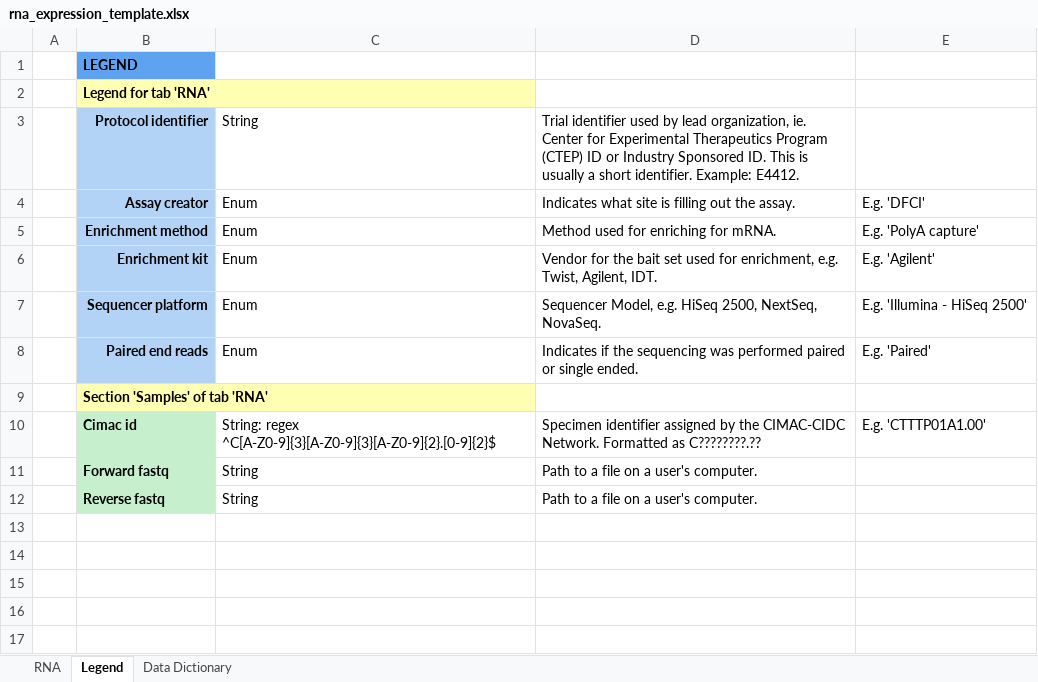
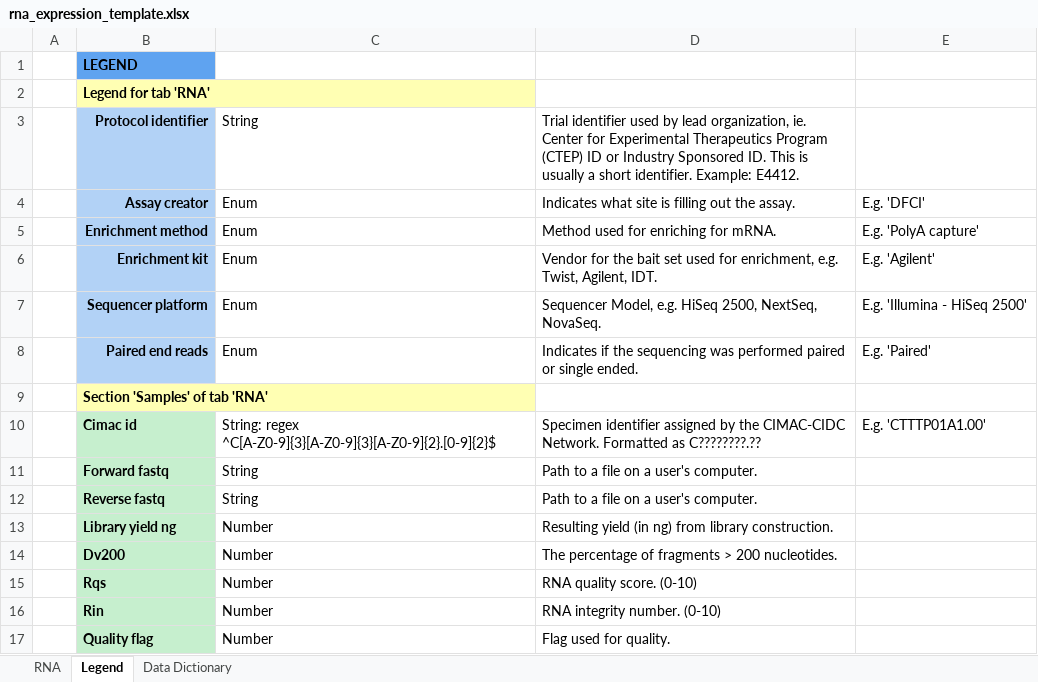
Before and after one commit to CIMAC-CIDC/cidc-schemas, an Excel workbook: template_examples/rna_expression_template.xlsx, sheet Legend, drawn as a sheet; values as stored, in another font and other column widths than the file's, no borders; the diff names each change by its address in the sheet, - before the commit and + after, or states it on an @@ line.

```diff
--- a/template_examples/rna_expression_template.xlsx (sheet Legend)
+++ b/template_examples/rna_expression_template.xlsx (sheet Legend)
+row 13:  | Library yield ng | Number | Resulting yield (in ng) from library construction.
+row 14:  | Dv200 | Number | The percentage of fragments > 200 nucleotides.
+row 15:  | Rqs | Number | RNA quality score. (0-10)
+row 16:  | Rin | Number | RNA integrity number. (0-10)
+row 17:  | Quality flag | Number | Flag used for quality.
```
Also changed, not shown: sheet RNA, 6 other files.
